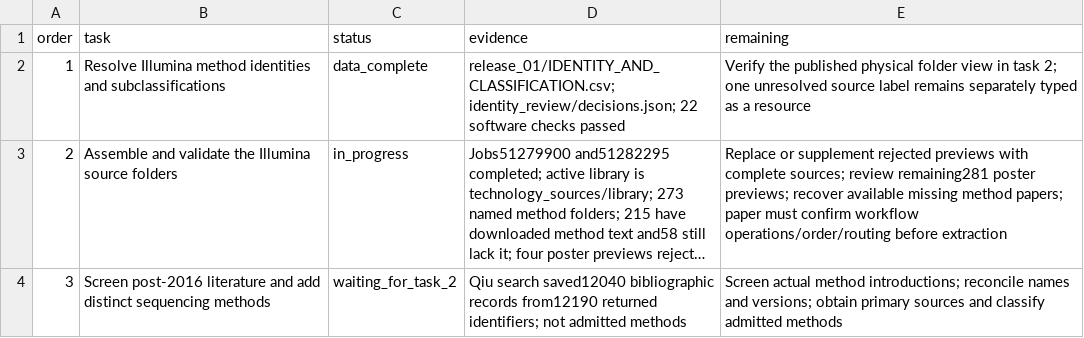
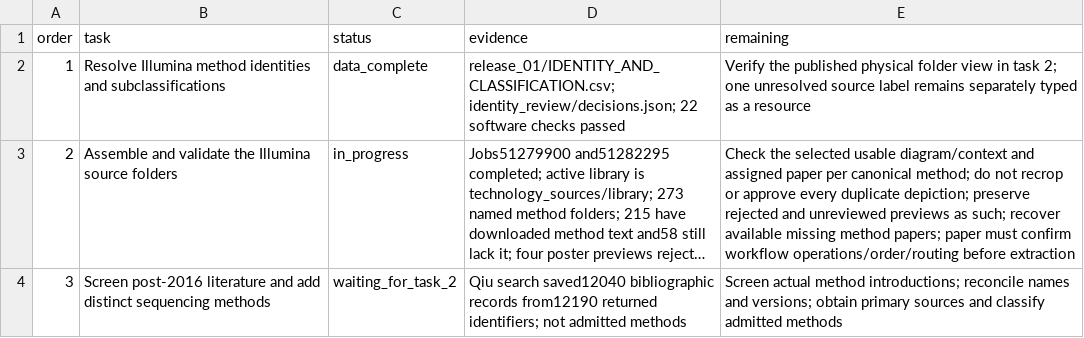
Before and after one commit to stojkovicMihajlo/-sequencing-technology-atlas, a CSV file: provenance/experiments/technology_sources_20261105/TASKS.csv, drawn as a sheet; long unchanged cells end in …; the diff names each change by its address in the sheet, - before the commit and + after, or states it on an @@ line.

Commit message:
Track source readiness per method rather than repeated depiction

```diff
--- a/provenance/experiments/technology_sources_20261105/TASKS.csv
+++ b/provenance/experiments/technology_sources_20261105/TASKS.csv
-E3 (remaining): Replace or supplement rejected previews with complete sources; review remaining281 poster previews; recover available…
+E3 (remaining): Check the selected usable diagram/context and assigned paper per canonical method; do not recrop or approve every duplicate depiction; preserve rejected and unreviewed previews as such; recover available…
```
Also changed, not shown: 1 other file.
